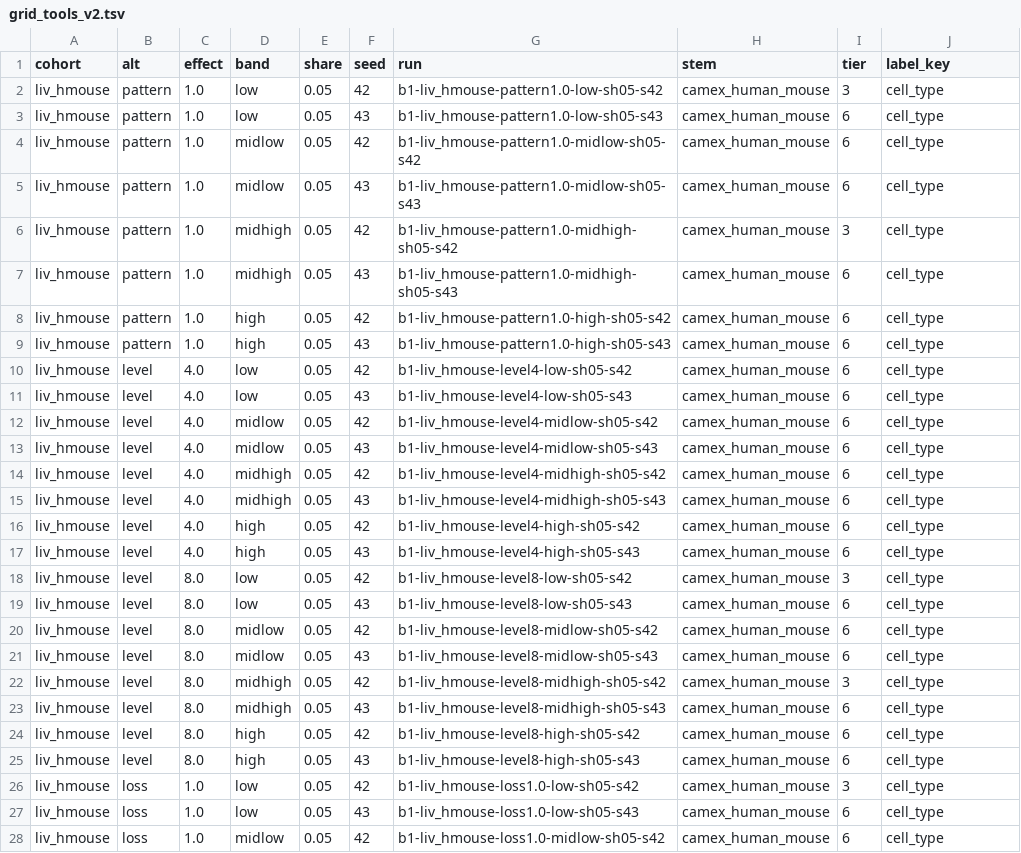
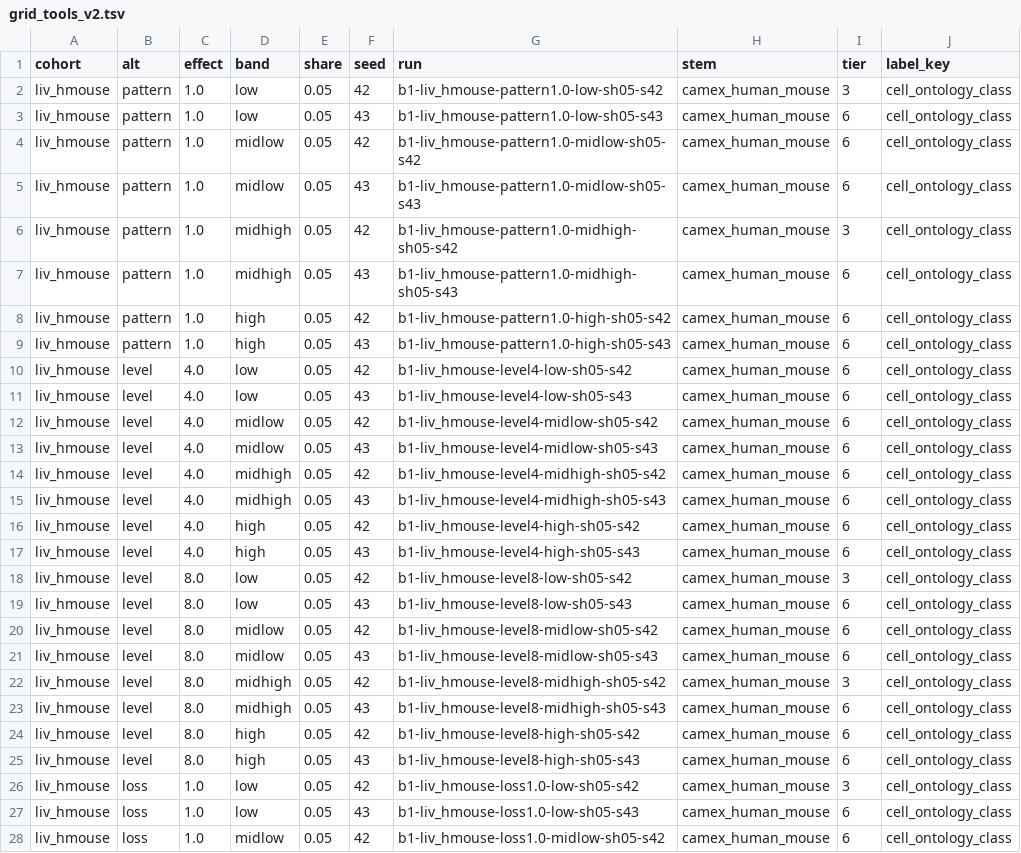
Before and after one commit to theislab/chimera, a TSV file: revision/tasks/B1_ground_truth/grid_tools_v2.tsv, drawn as a sheet; only a part is shown; the diff covers the shown part only; the diff names each change by its address in the sheet, - before the commit and + after, or states it on an @@ line.

Commit message:
B1 tools: same label key as the overview benchmark

```diff
--- a/revision/tasks/B1_ground_truth/grid_tools_v2.tsv
+++ b/revision/tasks/B1_ground_truth/grid_tools_v2.tsv
-J2:J28 (label_key): cell_type
+J2:J28 (label_key): cell_ontology_class
```
Also changed, not shown: 57 edited cells elsewhere in this file, 1 other file.
